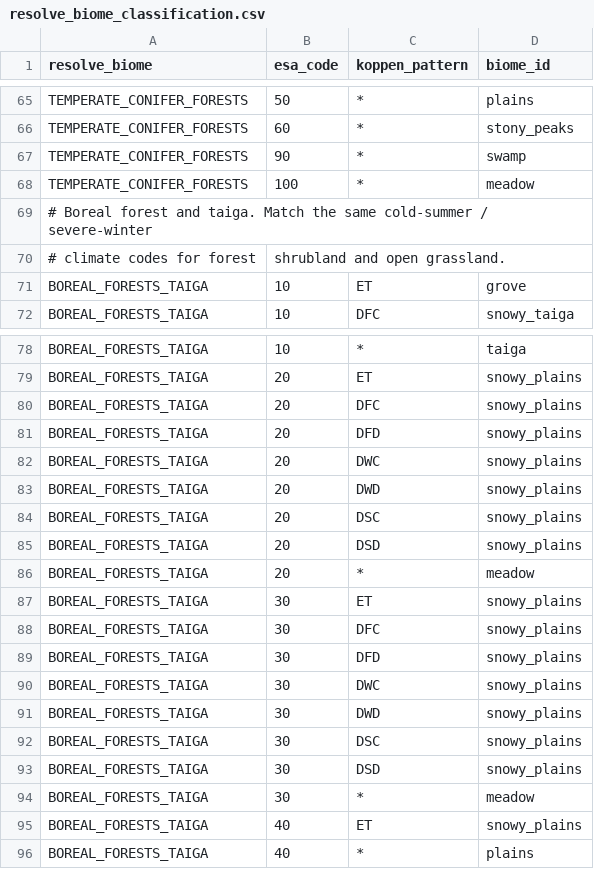
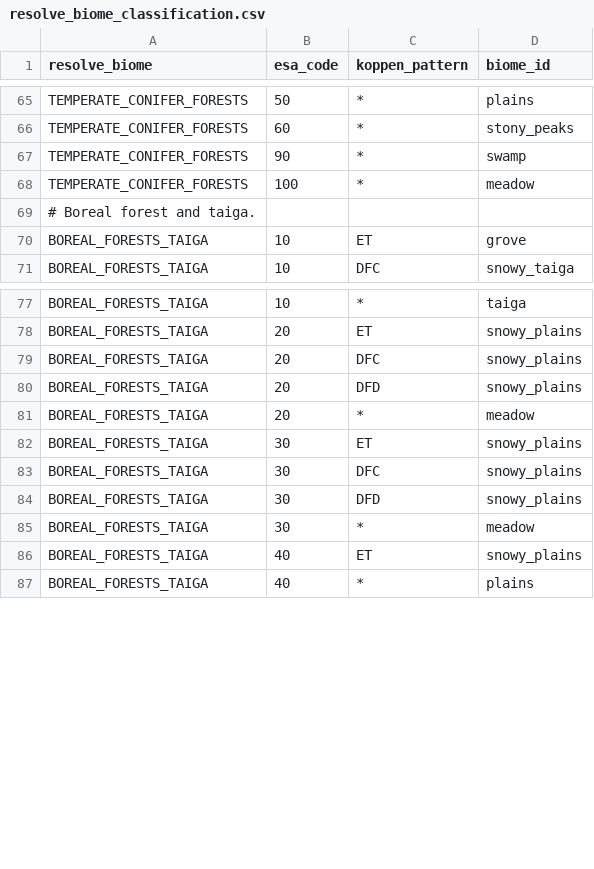
Before and after one commit to pinetreee619-rgb/Tellus, a CSV file: src/main/resources/tellus/biome/resolve_biome_classification.csv, drawn as a sheet; only a part is shown, gaps mark what is left out; the diff covers the shown part only.

Commit message:
Revert cold biome classification changes as requested

```diff
--- a/src/main/resources/tellus/biome/resolve_biome_classification.csv
+++ b/src/main/resources/tellus/biome/resolve_biome_classification.csv
@@ -68,4 +68,3 @@ TEMPERATE_CONIFER_FORESTS,90,*,swamp
 TEMPERATE_CONIFER_FORESTS,100,*,meadow
-# Boreal forest and taiga. Match the same cold-summer / severe-winter
-# climate codes for forest, shrubland and open grassland.
+# Boreal forest and taiga.
 BOREAL_FORESTS_TAIGA,10,ET,grove
@@ -81,6 +80,2 @@ BOREAL_FORESTS_TAIGA,20,DFC,snowy_plains
 BOREAL_FORESTS_TAIGA,20,DFD,snowy_plains
-BOREAL_FORESTS_TAIGA,20,DWC,snowy_plains
-BOREAL_FORESTS_TAIGA,20,DWD,snowy_plains
-BOREAL_FORESTS_TAIGA,20,DSC,snowy_plains
-BOREAL_FORESTS_TAIGA,20,DSD,snowy_plains
 BOREAL_FORESTS_TAIGA,20,*,meadow
@@ -89,6 +84,2 @@ BOREAL_FORESTS_TAIGA,30,DFC,snowy_plains
 BOREAL_FORESTS_TAIGA,30,DFD,snowy_plains
-BOREAL_FORESTS_TAIGA,30,DWC,snowy_plains
-BOREAL_FORESTS_TAIGA,30,DWD,snowy_plains
-BOREAL_FORESTS_TAIGA,30,DSC,snowy_plains
-BOREAL_FORESTS_TAIGA,30,DSD,snowy_plains
 BOREAL_FORESTS_TAIGA,30,*,meadow
```
Also changed, not shown: 5 removed rows elsewhere in this file, 1 other file.
